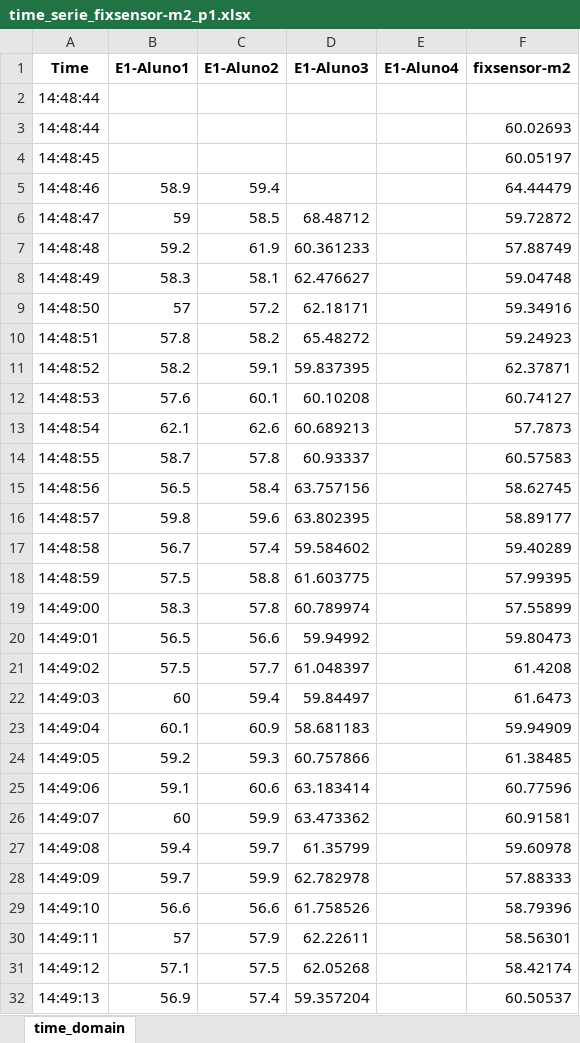
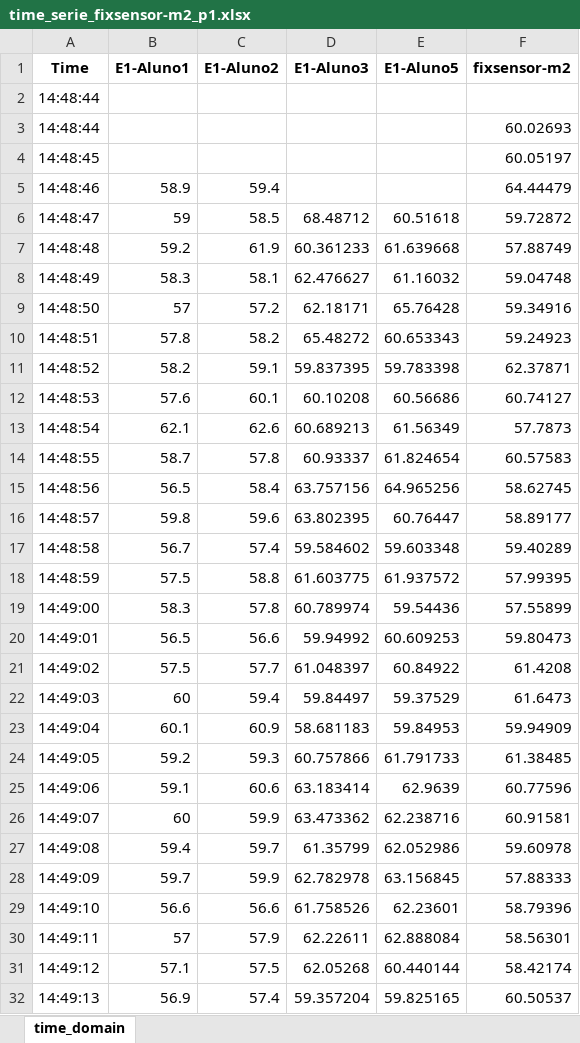
Before and after one commit to GabrielaNara/smartphone_sound_calibration, an Excel workbook: outputs/time_series_by_sensor/time_serie_fixsensor-m2_p1.xlsx, sheet time_domain, drawn as a sheet; only a part is shown; values as stored, in another font and other column widths than the file's, no borders; the diff covers the shown part only; the diff names each change by its address in the sheet, - before the commit and + after, or states it on an @@ line.

```diff
--- a/outputs/time_series_by_sensor/time_serie_fixsensor-m2_p1.xlsx (sheet time_domain)
+++ b/outputs/time_series_by_sensor/time_serie_fixsensor-m2_p1.xlsx (sheet time_domain)
-E1: E1-Aluno4
+E1: E1-Aluno5
-E6 (E1-Aluno5): (empty)
+E6 (E1-Aluno5): 60.51618
-E7 (E1-Aluno5): (empty)
+E7 (E1-Aluno5): 61.639668
-E8 (E1-Aluno5): (empty)
+E8 (E1-Aluno5): 61.16032
-E9 (E1-Aluno5): (empty)
+E9 (E1-Aluno5): 65.76428
-E10 (E1-Aluno5): (empty)
+E10 (E1-Aluno5): 60.653343
-E11 (E1-Aluno5): (empty)
+E11 (E1-Aluno5): 59.783398
-E12 (E1-Aluno5): (empty)
+E12 (E1-Aluno5): 60.56686
-E13 (E1-Aluno5): (empty)
+E13 (E1-Aluno5): 61.56349
-E14 (E1-Aluno5): (empty)
+E14 (E1-Aluno5): 61.824654
-E15 (E1-Aluno5): (empty)
+E15 (E1-Aluno5): 64.965256
-E16 (E1-Aluno5): (empty)
+E16 (E1-Aluno5): 60.76447
-E17 (E1-Aluno5): (empty)
+E17 (E1-Aluno5): 59.603348
-E18 (E1-Aluno5): (empty)
+E18 (E1-Aluno5): 61.937572
-E19 (E1-Aluno5): (empty)
+E19 (E1-Aluno5): 59.54436
-E20 (E1-Aluno5): (empty)
+E20 (E1-Aluno5): 60.609253
-E21 (E1-Aluno5): (empty)
+E21 (E1-Aluno5): 60.84922
-E22 (E1-Aluno5): (empty)
+E22 (E1-Aluno5): 59.37529
-E23 (E1-Aluno5): (empty)
+E23 (E1-Aluno5): 59.84953
-E24 (E1-Aluno5): (empty)
+E24 (E1-Aluno5): 61.791733
-E25 (E1-Aluno5): (empty)
+E25 (E1-Aluno5): 62.9639
-E26 (E1-Aluno5): (empty)
+E26 (E1-Aluno5): 62.238716
-E27 (E1-Aluno5): (empty)
+E27 (E1-Aluno5): 62.052986
-E28 (E1-Aluno5): (empty)
+E28 (E1-Aluno5): 63.156845
-E29 (E1-Aluno5): (empty)
+E29 (E1-Aluno5): 62.23601
-E30 (E1-Aluno5): (empty)
+E30 (E1-Aluno5): 62.888084
-E31 (E1-Aluno5): (empty)
+E31 (E1-Aluno5): 60.440144
-E32 (E1-Aluno5): (empty)
+E32 (E1-Aluno5): 59.825165
```
Also changed, not shown: 1 added row, 79 removed rows and 34 edited cells elsewhere in this sheet, calibration-devices.xlsx, outputs/frequency_domain_by_sensor/frequency_fixsensor-m4_.xlsx, 43 other files.
